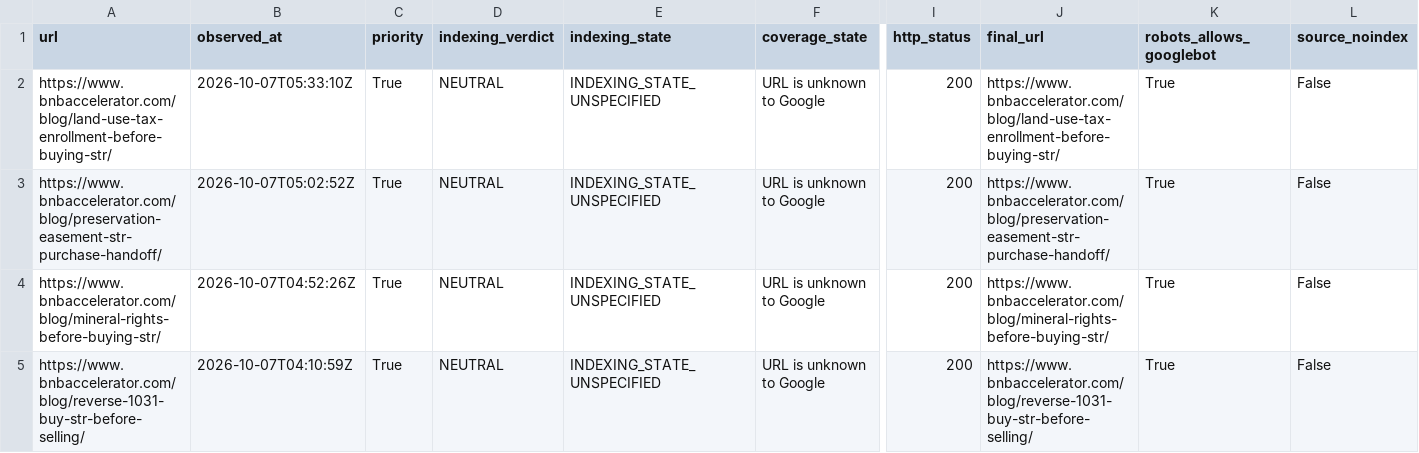
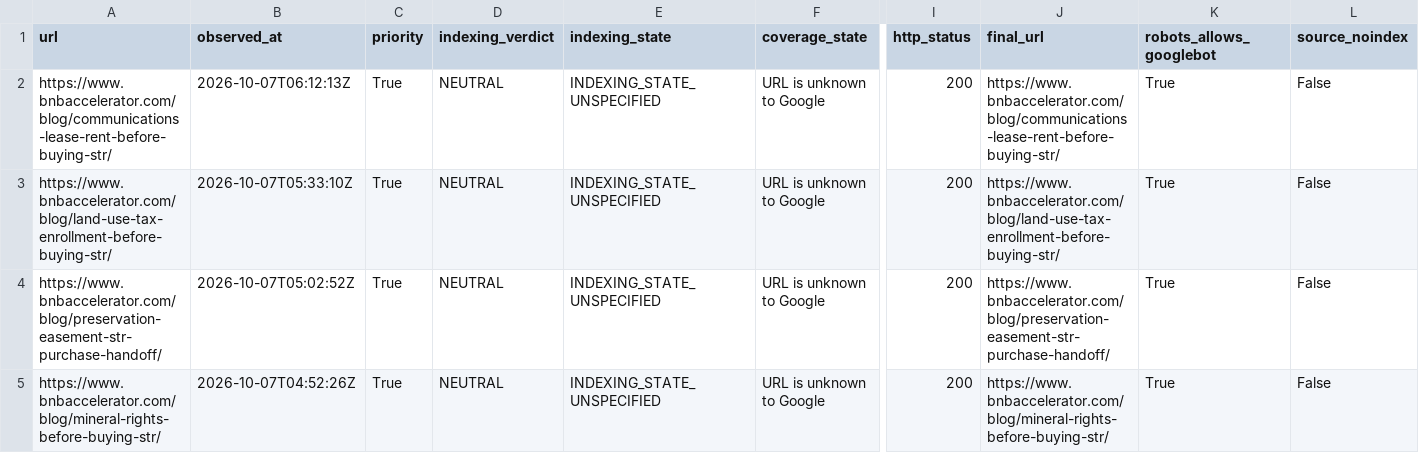
Before and after one commit to drconnorrobertson/bnb-accelerator-site, a CSV file: _gen/blog-indexing-inventory.csv, drawn as a sheet; only a part is shown, gaps mark what is left out; the shorter side is filled out with more unchanged rows; rows hold the shown columns only; the diff names each change by its address in the sheet, - before the commit and + after, or states it on an @@ line.

Commit message:
Record verified communications rent guide expansion evidence

```diff
--- a/_gen/blog-indexing-inventory.csv
+++ b/_gen/blog-indexing-inventory.csv
+row 2: https://www.bnbaccelerator.com/blog/communications-lease-rent-before-buying-str/ | 2026-10-07T06:12:13Z | True | NEUTRAL | INDEXING_STATE_UNSPECIFIED | URL is unknown to Google | 200 | https://www.bnbaccelerator.com/blog/communications-lease-rent-before-buying-str/ | True | False
```
Also changed, not shown: 4 other files.
